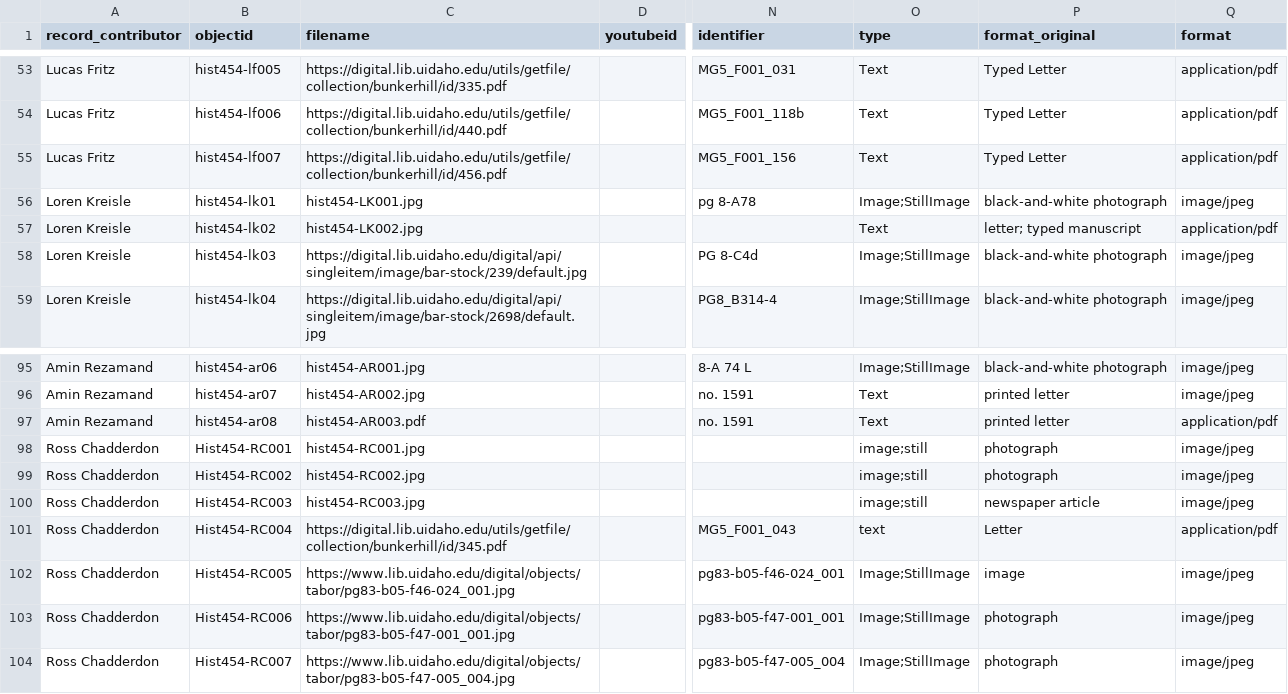
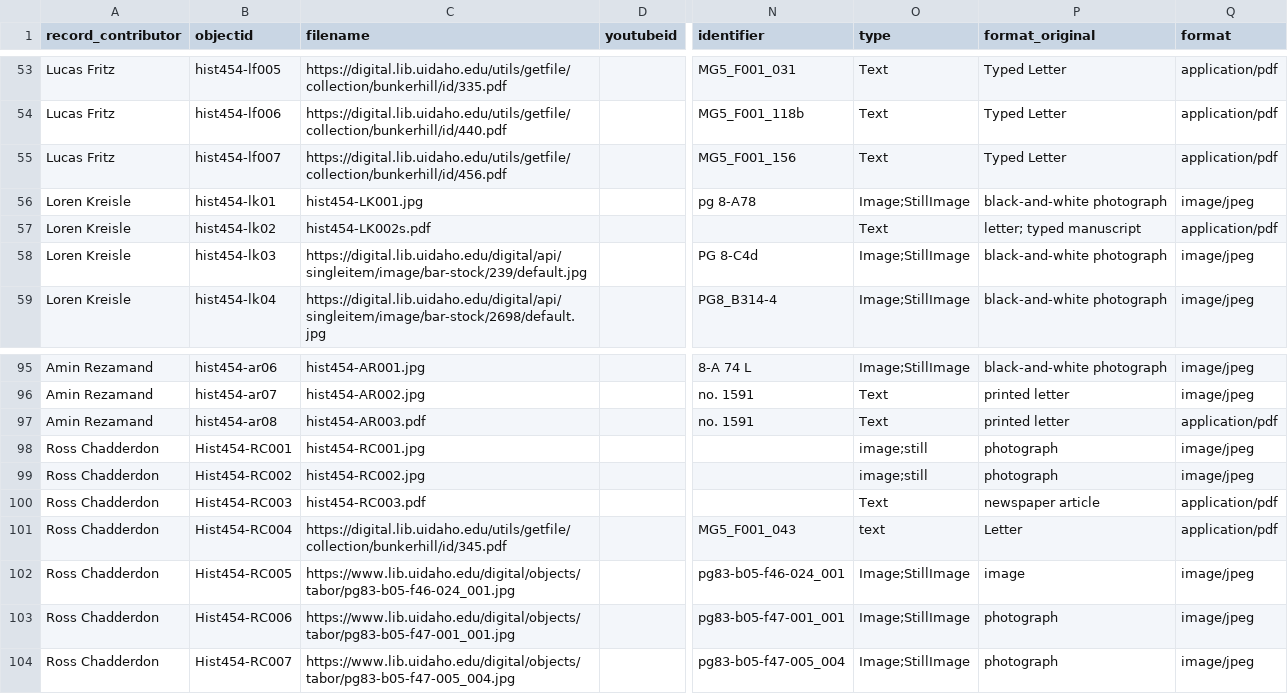
Before and after one commit to evanwill/hist-454-2022, a CSV file: assets/hist454_metadata_final_refined.csv, drawn as a sheet; only a part is shown, gaps mark what is left out; the diff names each change by its address in the sheet, - before the commit and + after, or states it on an @@ line.

```diff
--- a/assets/hist454_metadata_final_refined.csv
+++ b/assets/hist454_metadata_final_refined.csv
-C57 (filename): hist454-LK002.jpg
+C57 (filename): hist454-LK002s.pdf
-C100 (filename): hist454-RC003.jpg
+C100 (filename): hist454-RC003.pdf
-O100 (type): image;still
+O100 (type): Text
-Q100 (format): image/jpeg
+Q100 (format): application/pdf
```
Also changed, not shown: assets/hist454_metadata_final.csv.
